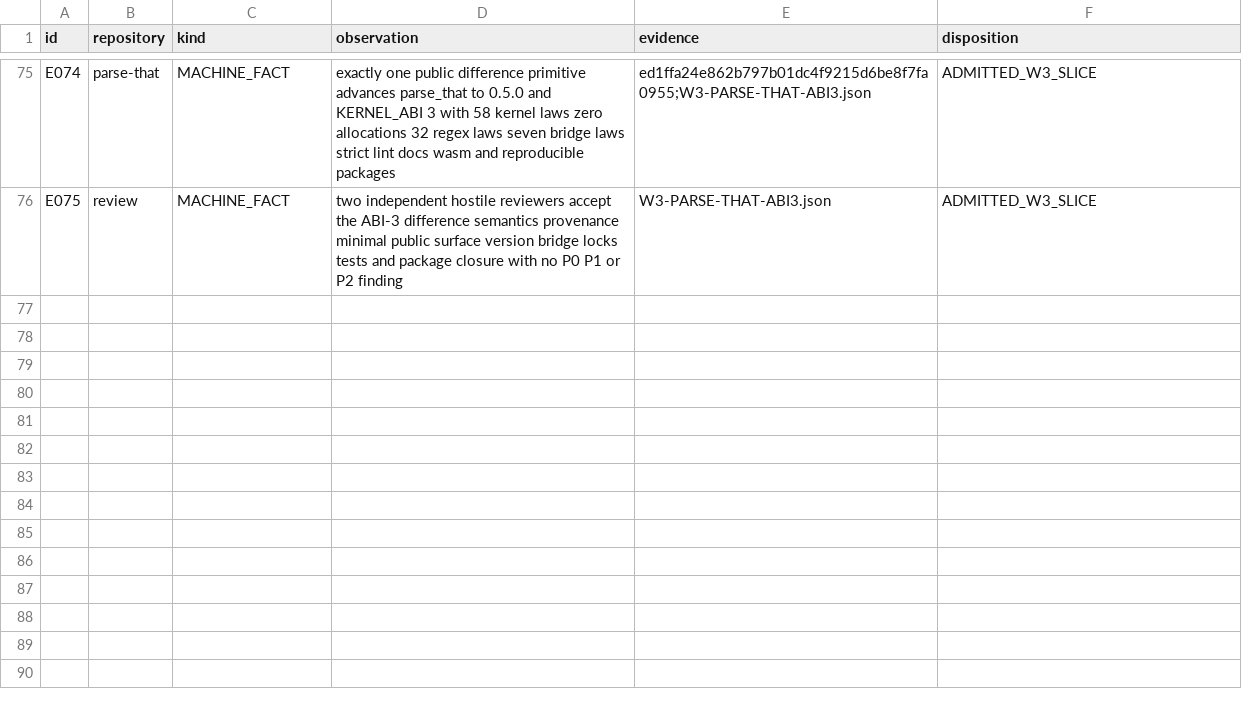
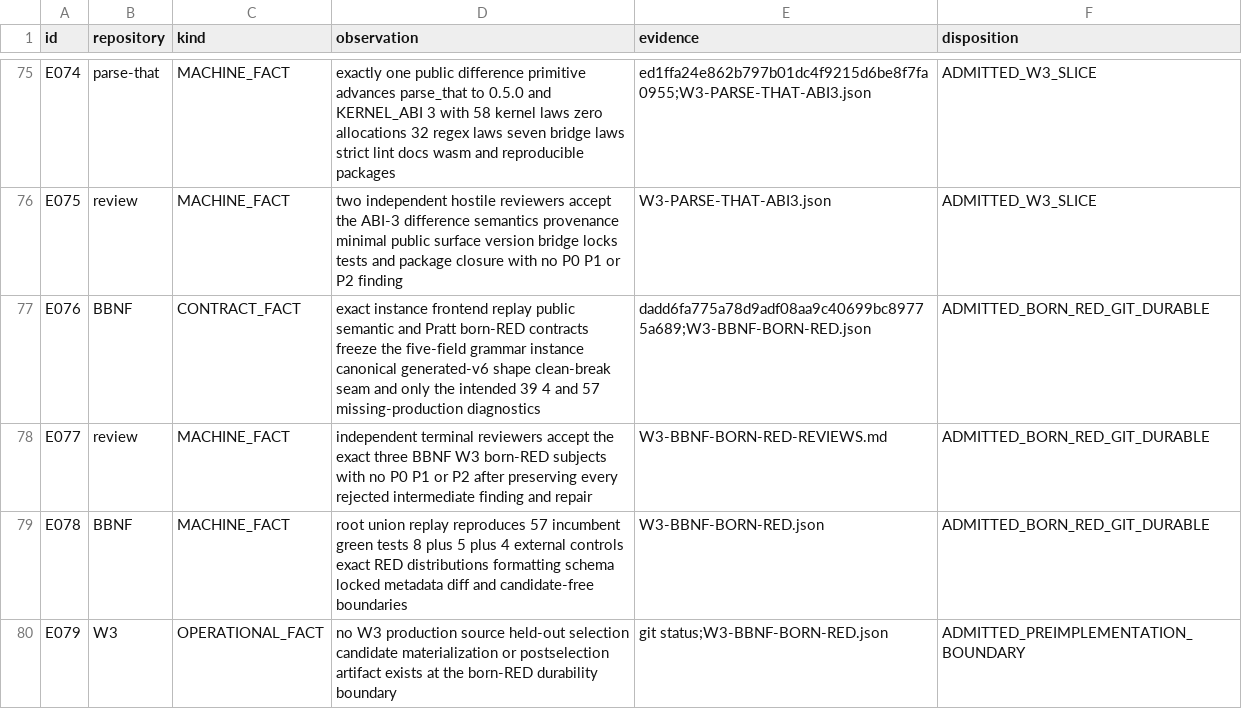
Before and after one commit to mkbabb/bbnf-lang, a TSV file: restart/skinny/tranches/sk-v26/EVIDENCE-LEDGER.tsv, drawn as a sheet; only a part is shown, gaps mark what is left out.

Commit message:
docs(w3-state): admit the git-durable BBNF born-RED boundary
Why:
- the mutable SK-V26 authority must cite the exact committed payload before production mutation is authorized.

What:
- promote W3 to BORN_RED_GIT_DURABLE_IMPLEMENTATION_AUTHORIZED;
- bind payload dadd6fa775a78d9adf08aa9c40699bc89775a689 and tree 3865680cb6fccd79ff31f9bf4f038ef43e0fc87a;
- add evidence rows E076-E079 and route the exact clean-break implementation/deletion boundary.

Evidence:
- the payload contains the three independently accepted contract hashes and machine-readable receipt;
- root union RED, incumbent, external-control, schema, metadata, format, diff, and candidate-free gates passed.

Remainder:
- W3 production implementation, consumer migration, held-out generality, replay, and W4 profiling remain pending.

Hook disposition:
- committed with --no-verify because the installed shared hook invokes unavailable cargo xtask syntax; direct applicable gates were run explicitly.

```diff
--- a/restart/skinny/tranches/sk-v26/EVIDENCE-LEDGER.tsv
+++ b/restart/skinny/tranches/sk-v26/EVIDENCE-LEDGER.tsv
@@ -76 +76,5 @@ E074	parse-that	MACHINE_FACT	exactly one public difference primitive advances pa
 E075	review	MACHINE_FACT	two independent hostile reviewers accept the ABI-3 difference semantics provenance minimal public surface version bridge locks tests and package closure with no P0 P1 or P2 finding	W3-PARSE-THAT-ABI3.json	ADMITTED_W3_SLICE
+E076	BBNF	CONTRACT_FACT	exact instance frontend replay public semantic and Pratt born-RED contracts freeze the five-field grammar instance canonical generated-v6 shape clean-break seam and only the intended 39 4 and 57 missing-production diagnostics	dadd6fa775a78d9adf08aa9c40699bc89775a689;W3-BBNF-BORN-RED.json	ADMITTED_BORN_RED_GIT_DURABLE
+E077	review	MACHINE_FACT	independent terminal reviewers accept the exact three BBNF W3 born-RED subjects with no P0 P1 or P2 after preserving every rejected intermediate finding and repair	W3-BBNF-BORN-RED-REVIEWS.md	ADMITTED_BORN_RED_GIT_DURABLE
+E078	BBNF	MACHINE_FACT	root union replay reproduces 57 incumbent green tests 8 plus 5 plus 4 external controls exact RED distributions formatting schema locked metadata diff and candidate-free boundaries	W3-BBNF-BORN-RED.json	ADMITTED_BORN_RED_GIT_DURABLE
+E079	W3	OPERATIONAL_FACT	no W3 production source held-out selection candidate materialization or postselection artifact exists at the born-RED durability boundary	git status;W3-BBNF-BORN-RED.json	ADMITTED_PREIMPLEMENTATION_BOUNDARY
```
Also changed, not shown: 3 other files.
